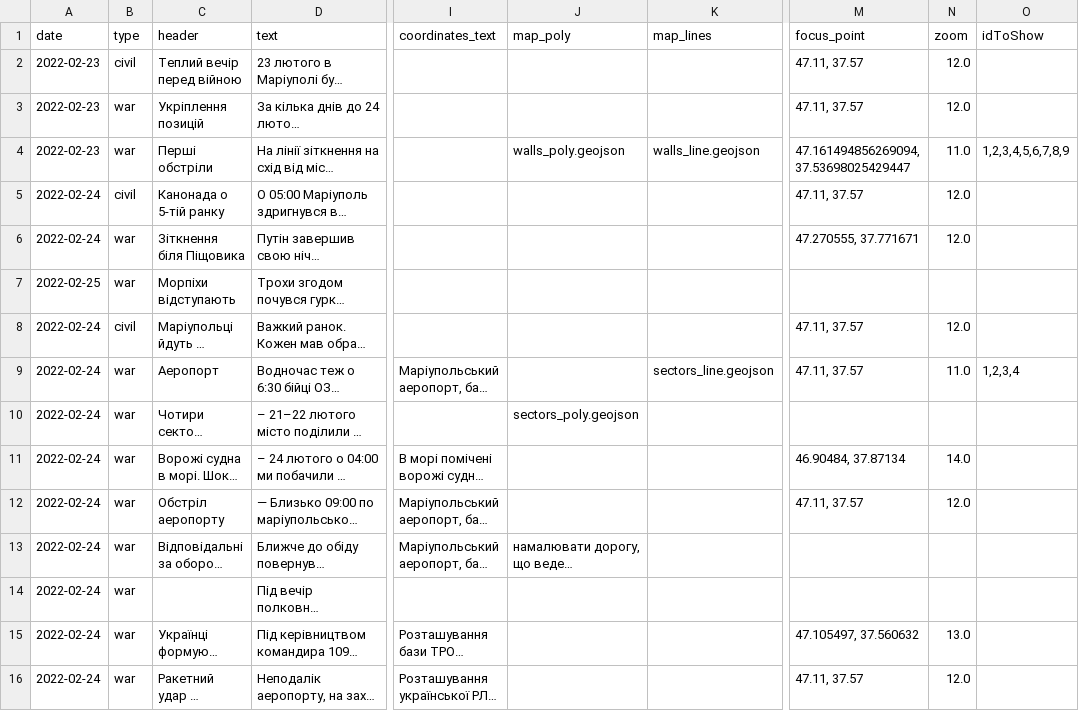
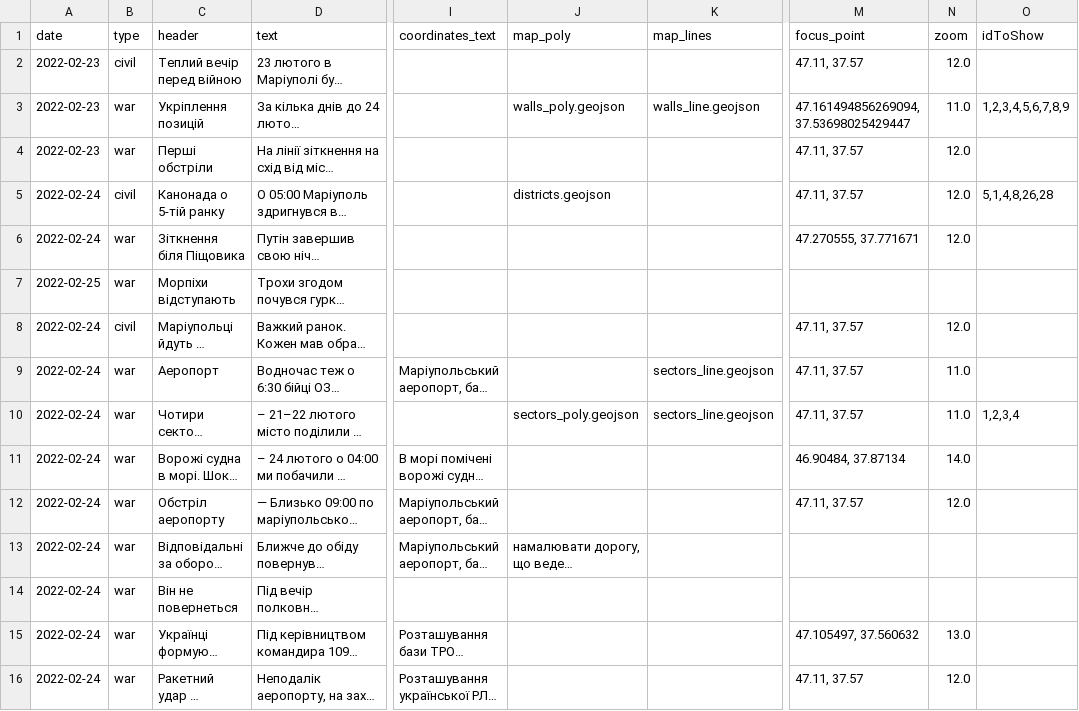
Before and after one commit to HubashovD/project_mariupol_chronicles, a CSV file: data/data.csv, drawn as a sheet; only a part is shown, gaps mark what is left out; long unchanged cells end in …; the diff covers the shown part only; the diff names each change by its address in the sheet, - before the commit and + after, or states it on an @@ line.

```diff
--- a/data/data.csv
+++ b/data/data.csv
-J3 (map_poly): (empty)
+J3 (map_poly): walls_poly.geojson
-K3 (map_lines): (empty)
+K3 (map_lines): walls_line.geojson
-M3 (focus_point): 47.11, 37.57
+M3 (focus_point): 47.161494856269094, 37.53698025429447
-N3 (zoom): 12.0
+N3 (zoom): 11.0
-O3 (idToShow): (empty)
+O3 (idToShow): 1,2,3,4,5,6,7,8,9
-J4 (map_poly): walls_poly.geojson
+J4 (map_poly): (empty)
-K4 (map_lines): walls_line.geojson
+K4 (map_lines): (empty)
-M4 (focus_point): 47.161494856269094, 37.53698025429447
+M4 (focus_point): 47.11, 37.57
-N4 (zoom): 11.0
+N4 (zoom): 12.0
-O4 (idToShow): 1,2,3,4,5,6,7,8,9
+O4 (idToShow): (empty)
-J5 (map_poly): (empty)
+J5 (map_poly): districts.geojson
-O5 (idToShow): (empty)
+O5 (idToShow): 5,1,4,8,26,28
-O9 (idToShow): 1,2,3,4
+O9 (idToShow): (empty)
-K10 (map_lines): (empty)
+K10 (map_lines): sectors_line.geojson
-M10 (focus_point): (empty)
+M10 (focus_point): 47.11, 37.57
-N10 (zoom): (empty)
+N10 (zoom): 11.0
-O10 (idToShow): (empty)
+O10 (idToShow): 1,2,3,4
-C14 (header): (empty)
+C14 (header): Він не повернеться
```
Also changed, not shown: 2 removed rows and 84 edited cells elsewhere in this file, data/scenario.csv, 2 other files.
